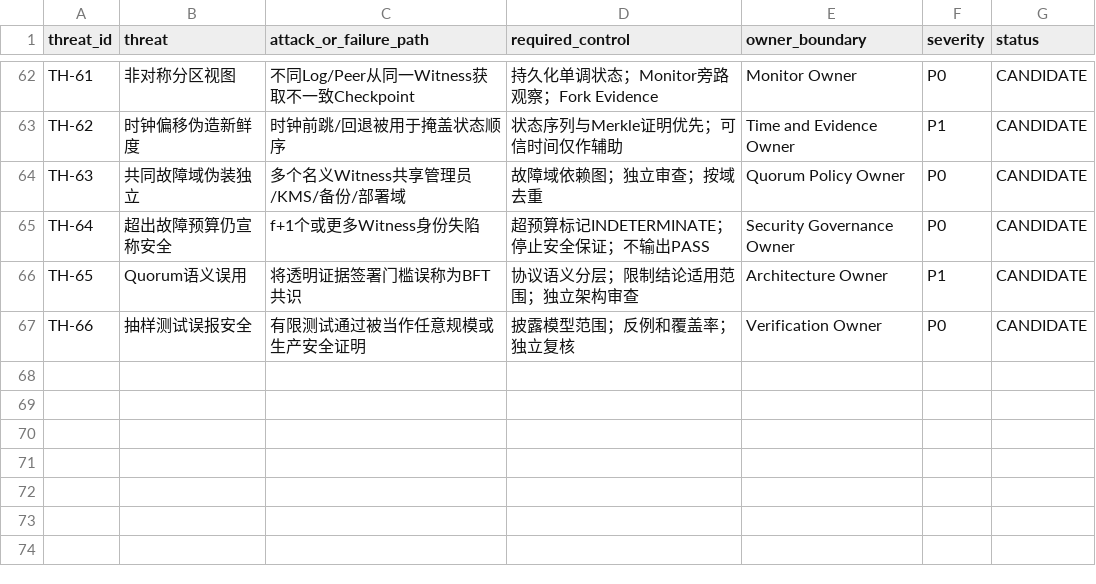
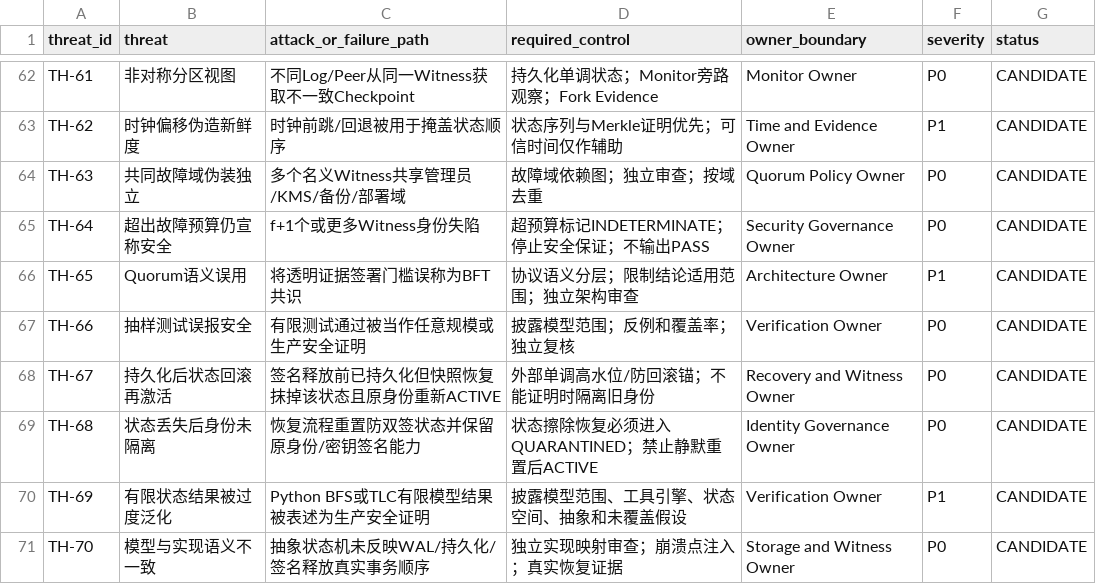
Before and after one commit to yixuan2016/Personal_AI_Infrastructure, a CSV file: Architecture-Research/Agent-Ecology/V1.9/04_威胁与治理边界.csv, drawn as a sheet; only a part is shown, gaps mark what is left out.

Commit message:
docs(agent-ecology): extend threats from WP024 L0 L1 findings

```diff
--- a/Architecture-Research/Agent-Ecology/V1.9/04_威胁与治理边界.csv
+++ b/Architecture-Research/Agent-Ecology/V1.9/04_威胁与治理边界.csv
@@ -67 +67,5 @@ TH-65,Quorum语义误用,将透明证据签署门槛误称为BFT共识,协议语
 TH-66,抽样测试误报安全,有限测试通过被当作任意规模或生产安全证明,披露模型范围；反例和覆盖率；独立复核,Verification Owner,P0,CANDIDATE
+TH-67,持久化后状态回滚再激活,签名释放前已持久化但快照恢复抹掉该状态且原身份重新ACTIVE,外部单调高水位/防回滚锚；不能证明时隔离旧身份,Recovery and Witness Owner,P0,CANDIDATE
+TH-68,状态丢失后身份未隔离,恢复流程重置防双签状态并保留原身份/密钥签名能力,状态擦除恢复必须进入QUARANTINED；禁止静默重置后ACTIVE,Identity Governance Owner,P0,CANDIDATE
+TH-69,有限状态结果被过度泛化,Python BFS或TLC有限模型结果被表述为生产安全证明,披露模型范围、工具引擎、状态空间、抽象和未覆盖假设,Verification Owner,P1,CANDIDATE
+TH-70,模型与实现语义不一致,抽象状态机未反映WAL/持久化/签名释放真实事务顺序,独立实现映射审查；崩溃点注入；真实恢复证据,Storage and Witness Owner,P0,CANDIDATE
```
